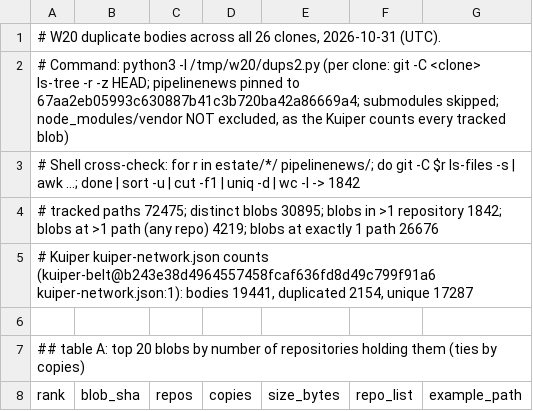
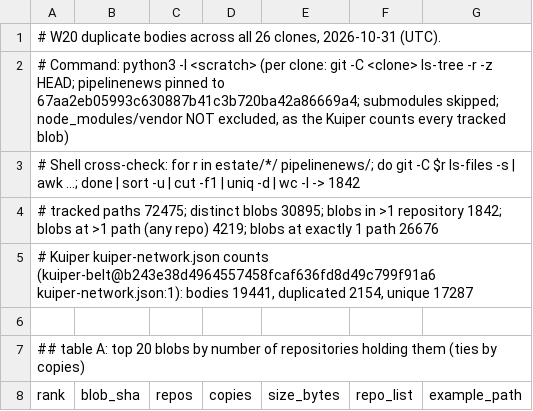
Before and after one commit to Ventusltd/pipelinenews, a TSV file: kuiper-edition/202610311905/proof/duplicates.tsv, drawn as a sheet; only a part is shown.

```diff
--- a/kuiper-edition/202610311905/proof/duplicates.tsv
+++ b/kuiper-edition/202610311905/proof/duplicates.tsv
@@ -1,3 +1,3 @@
 # W20 duplicate bodies across all 26 clones, 2026-10-31 (UTC).
-# Command: python3 -I /tmp/w20/dups2.py  (per clone: git -C <clone> ls-tree -r -z HEAD; pipelinenews pinned to 67aa2eb05993c630887b41c3b720ba42a86669a4; submodules skipped; node_modules/vendor NOT excluded, as the Kuiper counts every tracked blob)
+# Command: python3 -I <scratch>  (per clone: git -C <clone> ls-tree -r -z HEAD; pipelinenews pinned to 67aa2eb05993c630887b41c3b720ba42a86669a4; submodules skipped; node_modules/vendor NOT excluded, as the Kuiper counts every tracked blob)
 # Shell cross-check: for r in estate/*/ pipelinenews/; do git -C $r ls-files -s | awk ...; done | sort -u | cut -f1 | uniq -d | wc -l  -> 1842
```
Also changed, not shown: kuiper-edition/202610311905/proof/denominator.tsv, 32 other files.
